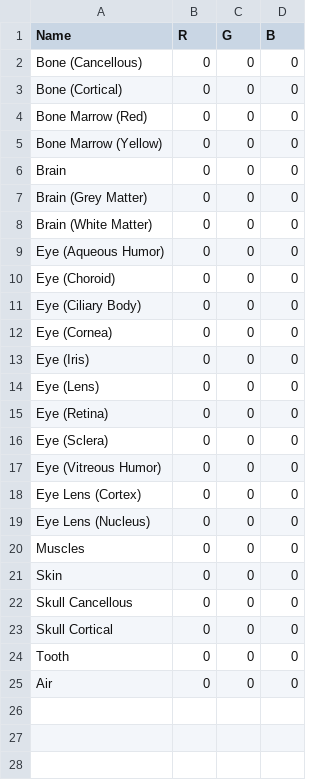
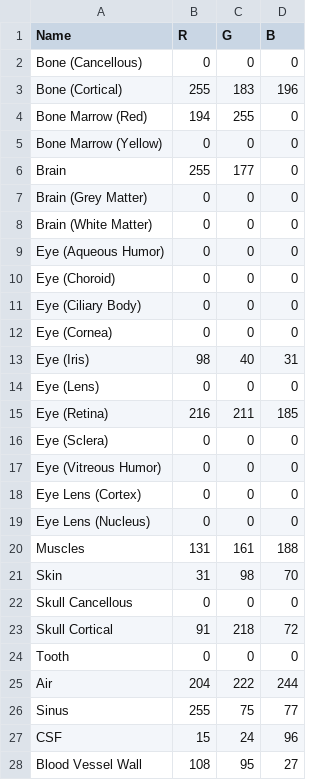
Before and after one commit to H11Maitree/Selfhear, a CSV file: Simulator/Meterial_id.csv, drawn as a sheet.

Commit message:
Meterial_id_update

```diff
--- a/Simulator/Meterial_id.csv
+++ b/Simulator/Meterial_id.csv
@@ -2,6 +2,6 @@ Name,R,G,B
 Bone (Cancellous),0,0,0
-Bone (Cortical),0,0,0
-Bone Marrow (Red),0,0,0
+Bone (Cortical),255,183,196
+Bone Marrow (Red),194,255,0
 Bone Marrow (Yellow),0,0,0
-Brain,0,0,0
+Brain,255,177,0
 Brain (Grey Matter),0,0,0
@@ -12,5 +12,5 @@ Eye (Ciliary Body),0,0,0
 Eye (Cornea),0,0,0
-Eye (Iris),0,0,0
+Eye (Iris),98,40,31
 Eye (Lens),0,0,0
-Eye (Retina),0,0,0
+Eye (Retina),216,211,185
 Eye (Sclera),0,0,0
@@ -19,7 +19,10 @@ Eye Lens (Cortex),0,0,0
 Eye Lens (Nucleus),0,0,0
-Muscles,0,0,0
-Skin,0,0,0
+Muscles,131,161,188
+Skin,31,98,70
 Skull Cancellous,0,0,0
-Skull Cortical,0,0,0
+Skull Cortical,91,218,72
 Tooth,0,0,0
-Air,0,0,0
+Air,204,222,244
+Sinus,255,75,77
+CSF,15,24,96
+Blood Vessel Wall,108,95,27
```
Also changed, not shown: Simulator/Meterial_spectrum.csv.
